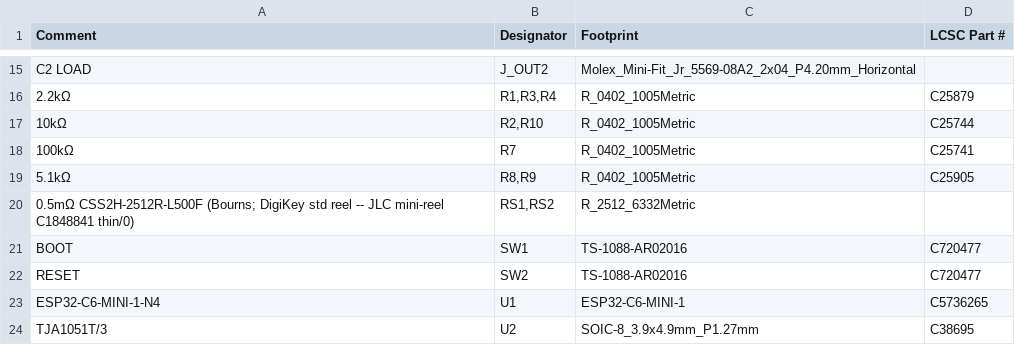
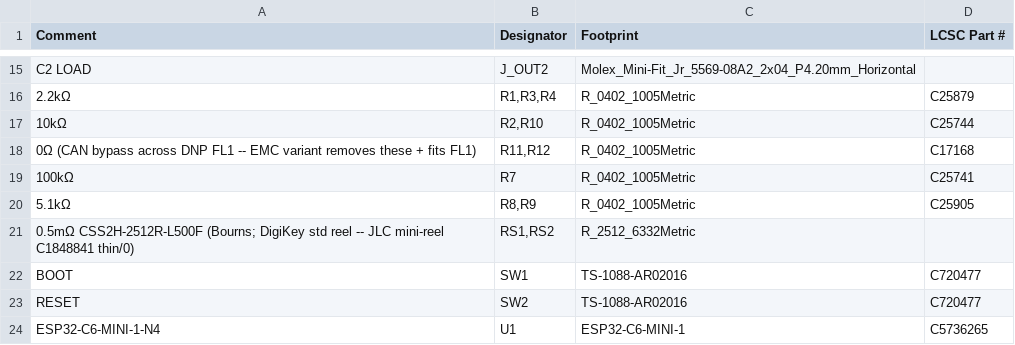
Before and after one commit to nathanfraske/CEC-Platform, a CSV file: modules/eps-8pin/bom/eps8pin-module-BOM-jlcpcb.csv, drawn as a sheet; only a part is shown, gaps mark what is left out; the shorter side is filled out with more unchanged rows; the diff names each change by its address in the sheet, - before the commit and + after, or states it on an @@ line.

```diff
--- a/modules/eps-8pin/bom/eps8pin-module-BOM-jlcpcb.csv
+++ b/modules/eps-8pin/bom/eps8pin-module-BOM-jlcpcb.csv
+row 18: 0Ω (CAN bypass across DNP FL1 -- EMC variant removes these + fits FL1) | R11,R12 | R_0402_1005Metric | C17168
```
Also changed, not shown: modules/pcie-8pin-2port/bom/pcie8pin-2port-module-BOM-jlcpcb.csv, modules/pcie-8pin-3port/bom/pcie8pin-3port-module-BOM-jlcpcb.csv, 7 other files.
